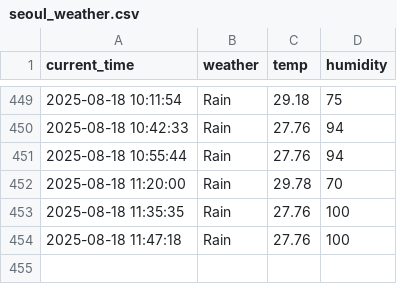
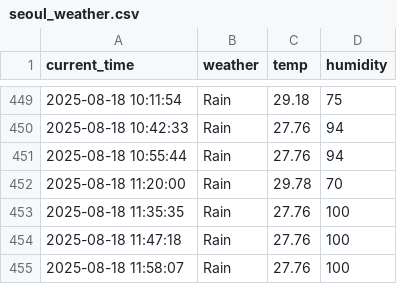
Before and after one commit to GwanHyeongKim/weather, a CSV file: seoul_weather.csv, drawn as a sheet; only a part is shown, gaps mark what is left out.

```diff
--- a/seoul_weather.csv
+++ b/seoul_weather.csv
@@ -454 +454,2 @@ current_time,weather,temp,humidity
 2025-08-18 11:47:18,Rain,27.76,100
+2025-08-18 11:58:07,Rain,27.76,100
```
